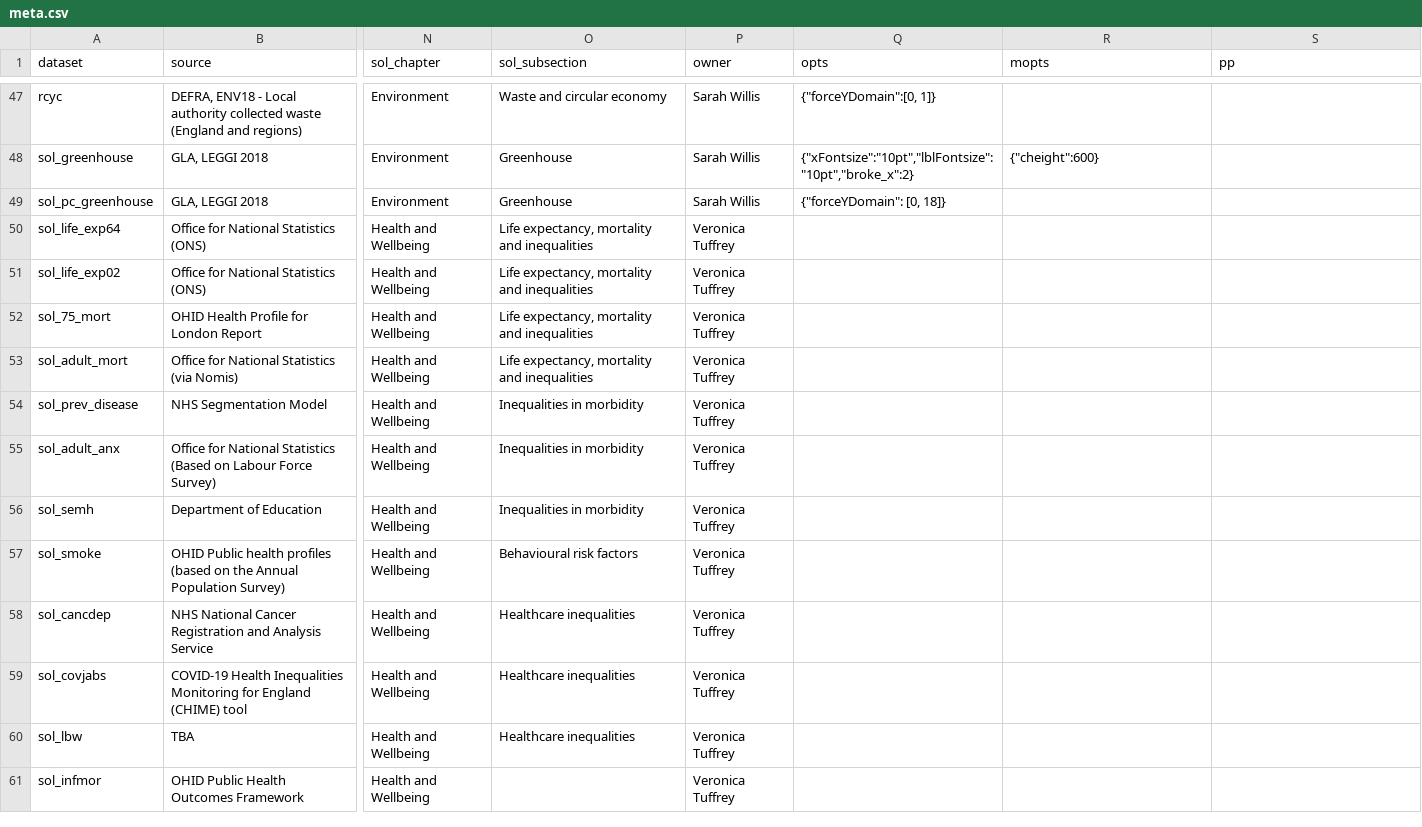
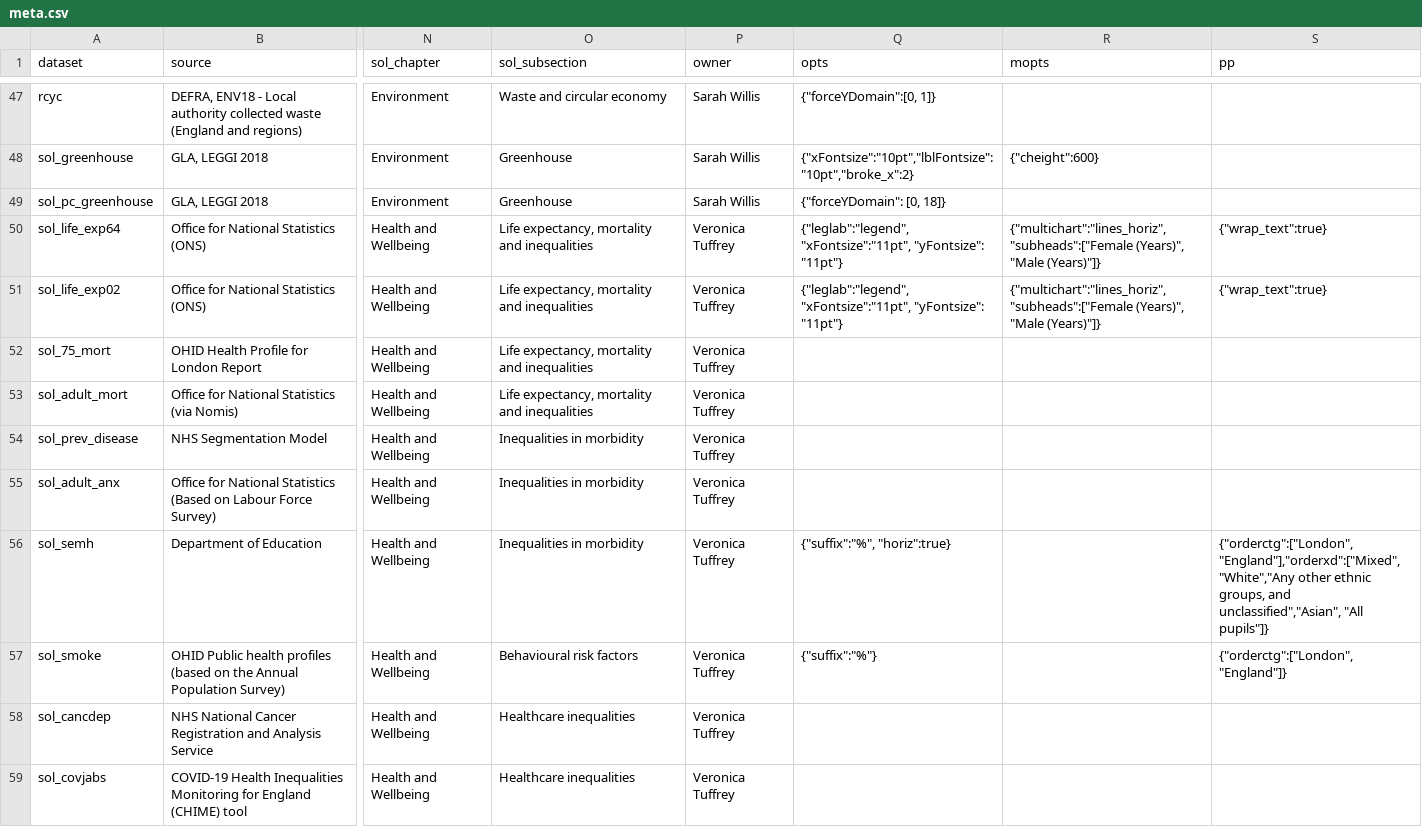
Before and after one commit to joeheywood/soldash2, a CSV file: data/meta.csv, drawn as a sheet; only a part is shown, gaps mark what is left out; the shorter side is filled out with more unchanged rows; the diff names each change by its address in the sheet, - before the commit and + after, or states it on an @@ line.

```diff
--- a/data/meta.csv
+++ b/data/meta.csv
-Q50:Q51 (opts): (empty)
+Q50:Q51 (opts): {"leglab":"legend", "xFontsize":"11pt", "yFontsize": "11pt"}
-R50:R51 (mopts): (empty)
+R50:R51 (mopts): {"multichart":"lines_horiz", "subheads":["Female (Years)", "Male (Years)"]}
-S50:S51 (pp): (empty)
+S50:S51 (pp): {"wrap_text":true}
-Q56 (opts): (empty)
+Q56 (opts): {"suffix":"%", "horiz":true}
-S56 (pp): (empty)
+S56 (pp): {"orderctg":["London", "England"],"orderxd":["Mixed","White","Any other ethnic groups, and unclassified","Asian", "All pupils"]}
-Q57 (opts): (empty)
+Q57 (opts): {"suffix":"%"}
-S57 (pp): (empty)
+S57 (pp): {"orderctg":["London", "England"]}
```
Also changed, not shown: 4 other files.
